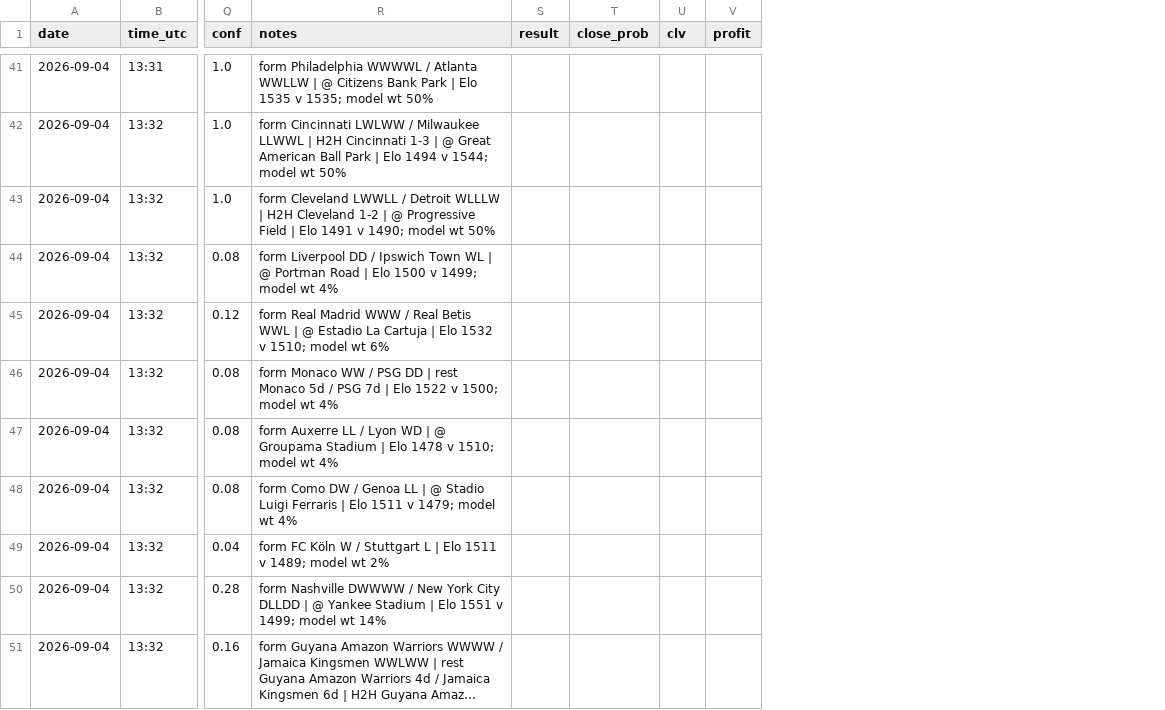
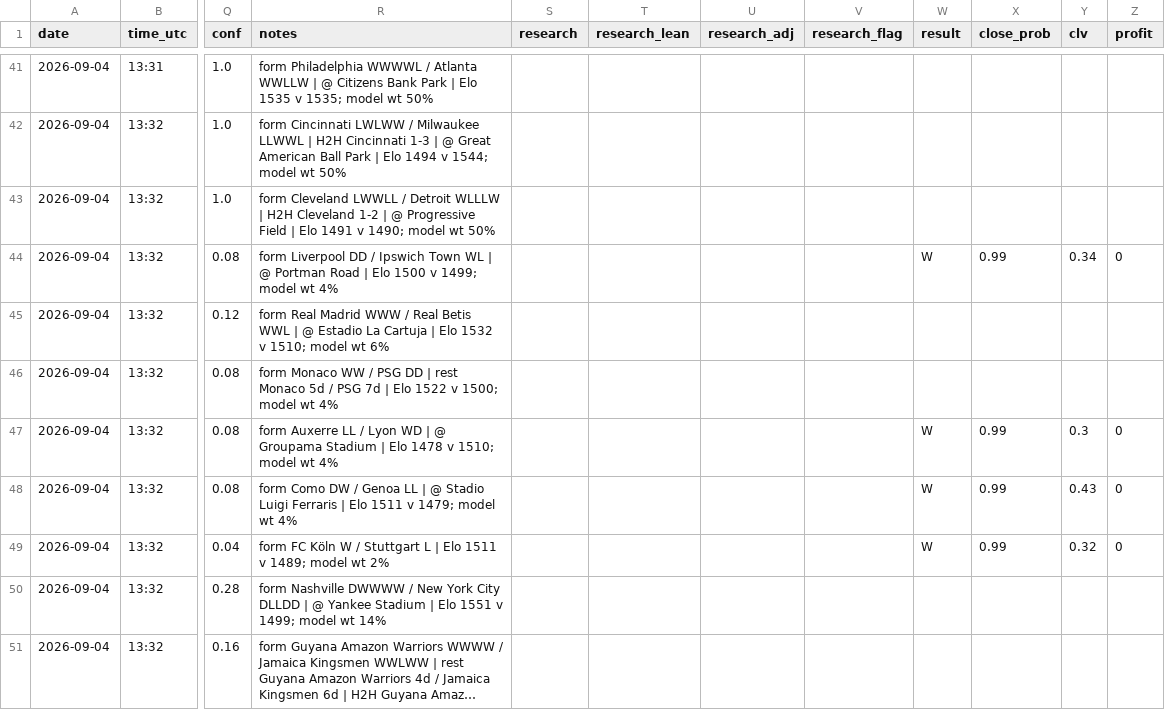
Before and after one commit to Predatuh/EdgeBot, a CSV file: data/v2/picks_log.csv, drawn as a sheet; only a part is shown, gaps mark what is left out; long unchanged cells end in …; addresses are those after the commit; the diff covers the shown part only; the diff names each change by its address in the sheet, - before the commit and + after, or states it on an @@ line.

```diff
--- a/data/v2/picks_log.csv
+++ b/data/v2/picks_log.csv
+column S (research), empty
+column T (research_lean), empty
+column U (research_adj), empty
+column V (research_flag), empty
-W44 (result): (empty)
+W44 (result): W
-X44 (close_prob): (empty)
+X44 (close_prob): 0.99
-Y44 (clv): (empty)
+Y44 (clv): 0.34
-Z44 (profit): (empty)
+Z44 (profit): 0
-W47:W49 (result): (empty)
+W47:W49 (result): W
-X47:X49 (close_prob): (empty)
+X47:X49 (close_prob): 0.99
-Y47 (clv): (empty)
+Y47 (clv): 0.3
-Z47:Z49 (profit): (empty)
+Z47:Z49 (profit): 0
-Y48 (clv): (empty)
+Y48 (clv): 0.43
-Y49 (clv): (empty)
+Y49 (clv): 0.32
```
Also changed, not shown: 36 edited cells elsewhere in this file, 20 other files.
